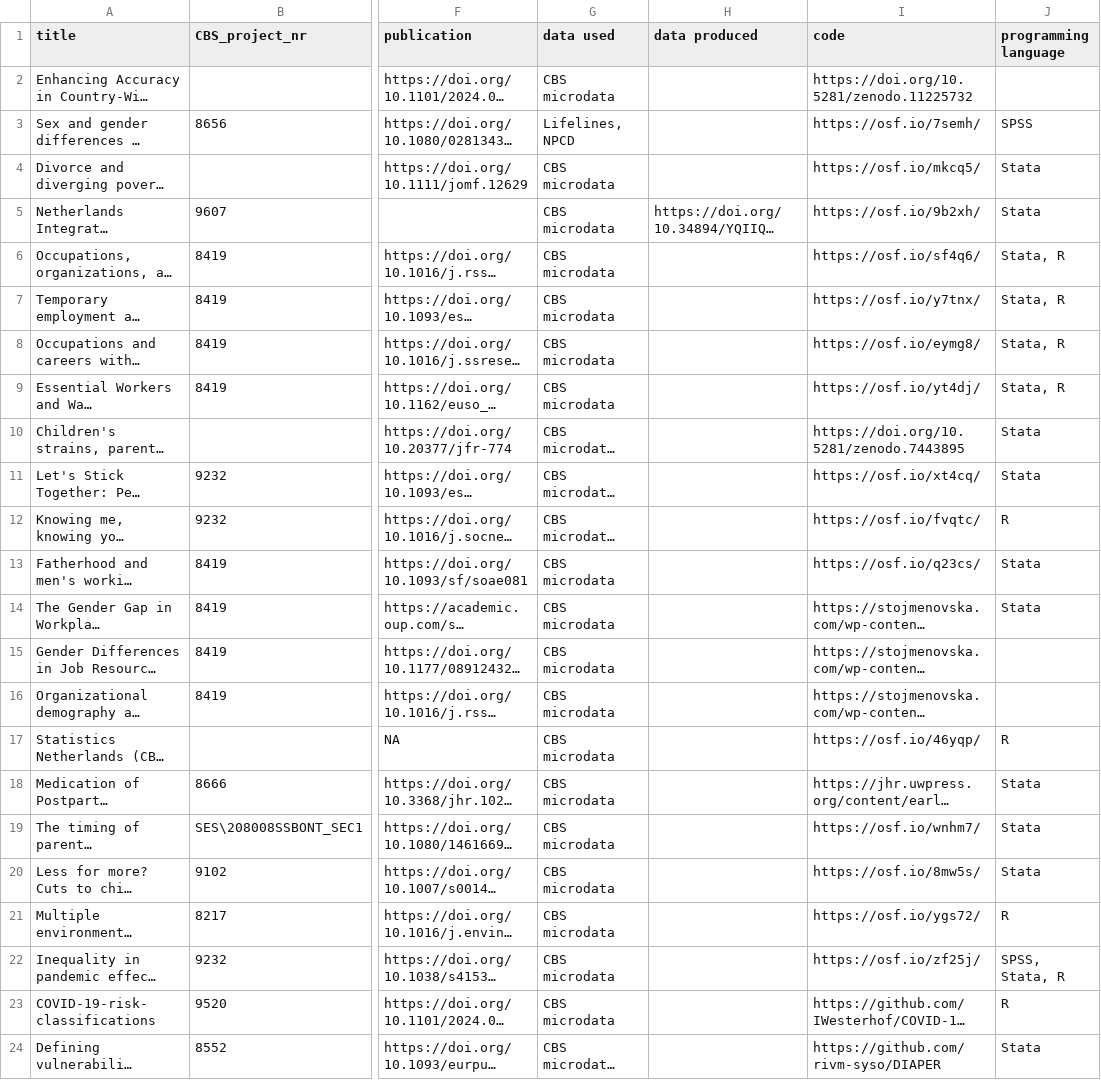
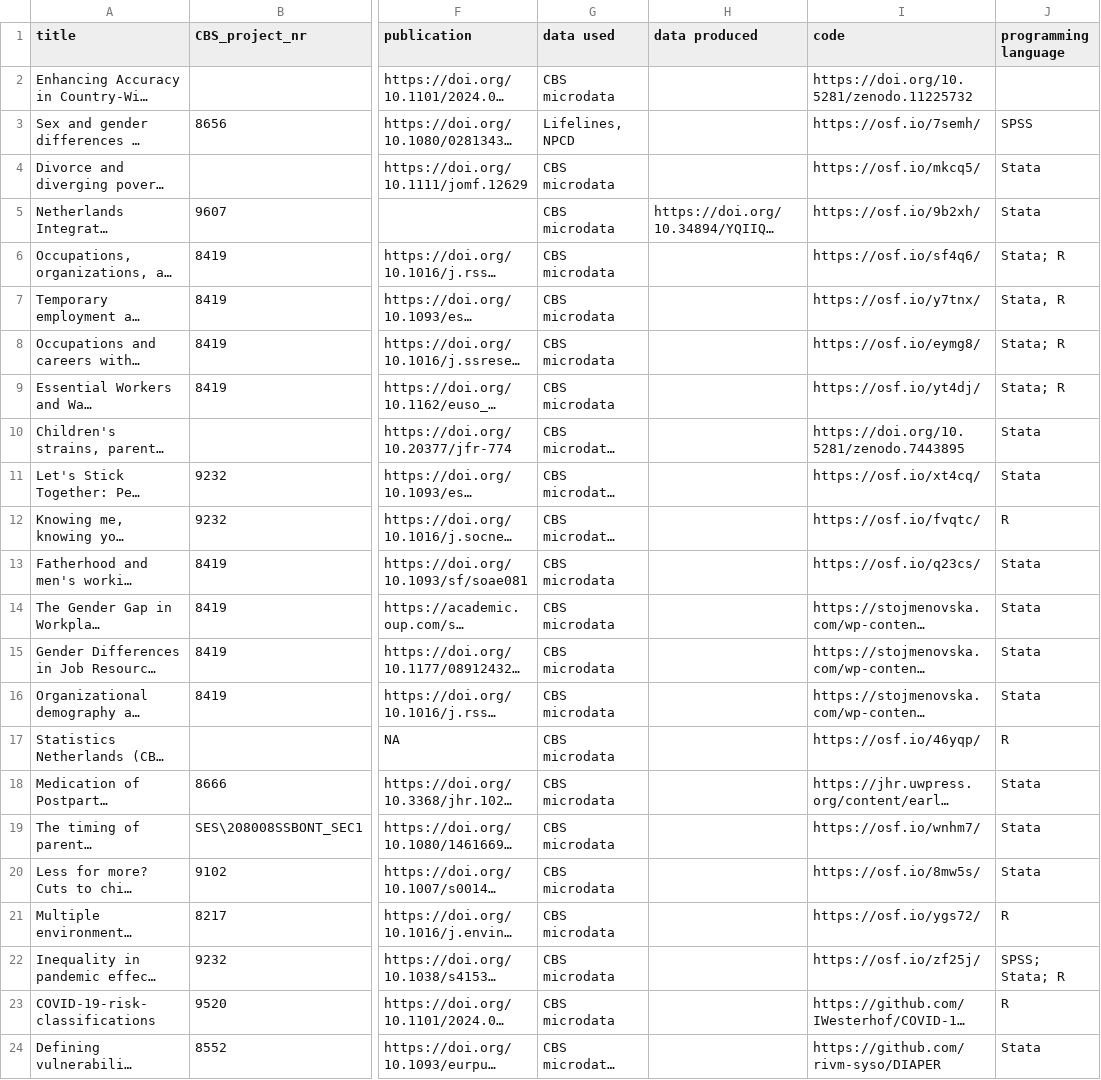
Before and after one commit to odissei-data/ODISSEI-code-library, a CSV file: _data/cbs.csv, drawn as a sheet; only a part is shown, gaps mark what is left out; long unchanged cells end in …; the diff names each change by its address in the sheet, - before the commit and + after, or states it on an @@ line.

Commit message:
fixed commas in programming language

```diff
--- a/_data/cbs.csv
+++ b/_data/cbs.csv
-J6 (programming language): Stata, R
+J6 (programming language): Stata; R
-J8:J9 (programming language): Stata, R
+J8:J9 (programming language): Stata; R
-J15:J16 (programming language): (empty)
+J15:J16 (programming language): Stata
-J22 (programming language): SPSS, Stata, R
+J22 (programming language): SPSS; Stata; R
```
